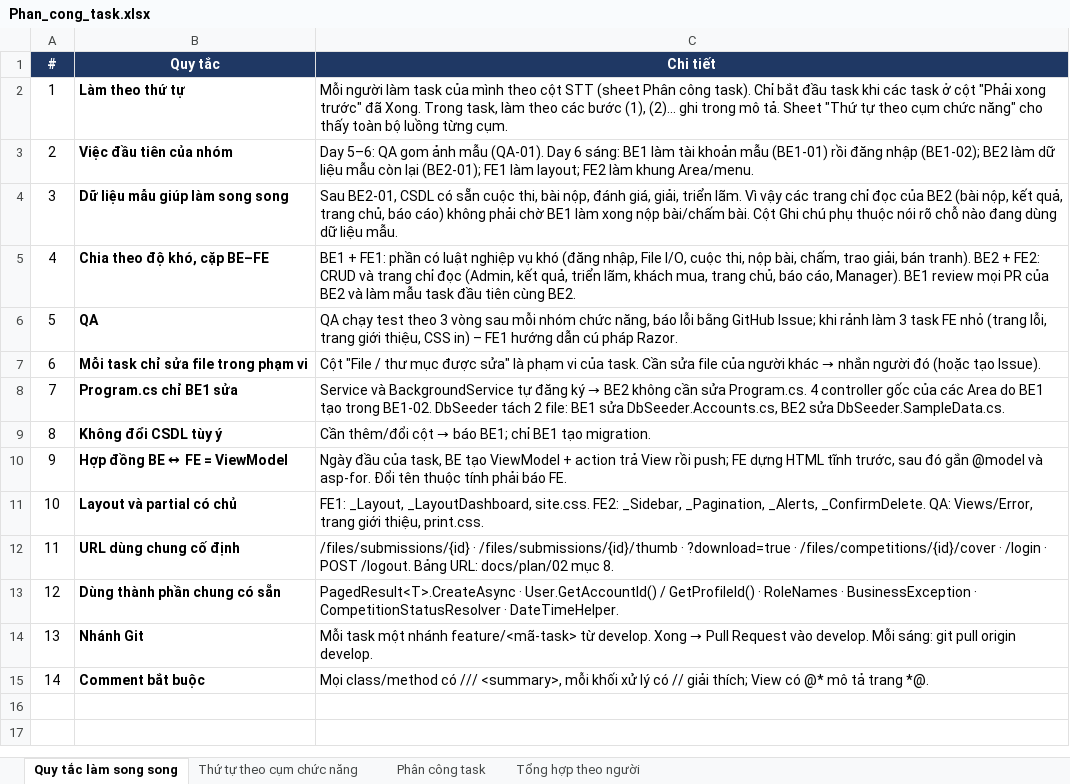
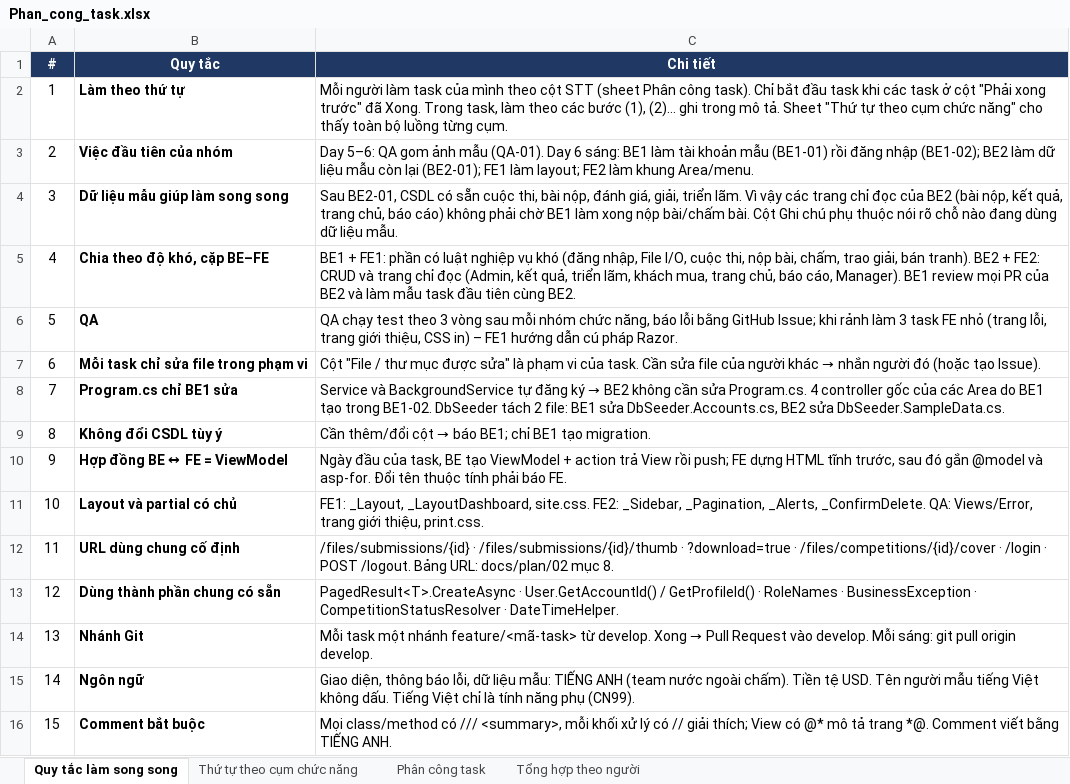
Before and after one commit to M0M0M0M0/institute_of_fine_arts, an Excel workbook: docs/Phan_cong_task.xlsx, sheet Quy tắc làm song song, drawn as a sheet; values as stored, in another font and other column widths than the file's, no borders; addresses are those after the commit; the diff names each change by its address in the sheet, - before the commit and + after, or states it on an @@ line.

```diff
--- a/docs/Phan_cong_task.xlsx (sheet Quy tắc làm song song)
+++ b/docs/Phan_cong_task.xlsx (sheet Quy tắc làm song song)
+row 15: 14 | Ngôn ngữ | Giao diện, thông báo lỗi, dữ liệu mẫu: TIẾNG ANH (team nước ngoài chấm). Tiền tệ USD. Tên người mẫu tiếng Việt không dấu. Tiếng Việt chỉ là tính năng phụ (CN99).
@@ column A (#) renumbered from row 16 down @@
-C16 (Chi tiết): …trang *@.
+C16 (Chi tiết): …trang *@. Comment viết bằng TIẾNG ANH.
```
Also changed, not shown: sheet Thứ tự theo cụm chức năng, sheet Phân công task, docs/Danh_sach_chuc_nang.xlsx.
